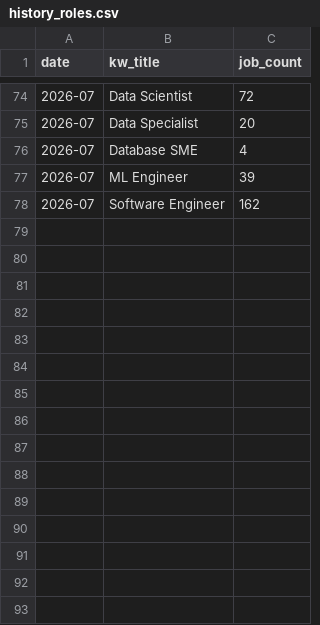
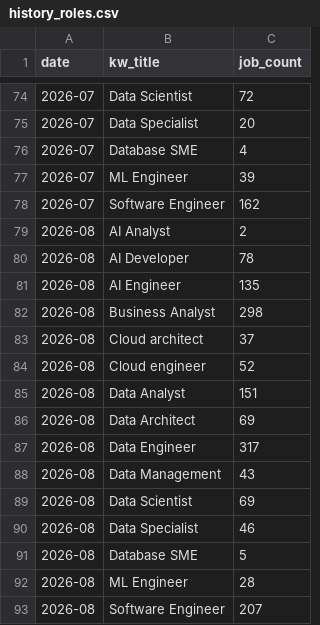
Before and after one commit to JirinAdam/Portfolio, a CSV file: Pracuj-Scraper/dashboard/data/history_roles.csv, drawn as a sheet; only a part is shown, gaps mark what is left out.

Commit message:
history update

```diff
--- a/Pracuj-Scraper/dashboard/data/history_roles.csv
+++ b/Pracuj-Scraper/dashboard/data/history_roles.csv
@@ -78 +78,16 @@ date,kw_title,job_count
 2026-07,Software Engineer,162
+2026-08,AI Analyst,2
+2026-08,AI Developer,78
+2026-08,AI Engineer,135
+2026-08,Business Analyst,298
+2026-08,Cloud architect,37
+2026-08,Cloud engineer,52
+2026-08,Data Analyst,151
+2026-08,Data Architect,69
+2026-08,Data Engineer,317
+2026-08,Data Management,43
+2026-08,Data Scientist,69
+2026-08,Data Specialist,46
+2026-08,Database SME,5
+2026-08,ML Engineer,28
+2026-08,Software Engineer,207
```
Also changed, not shown: 1 other file.
